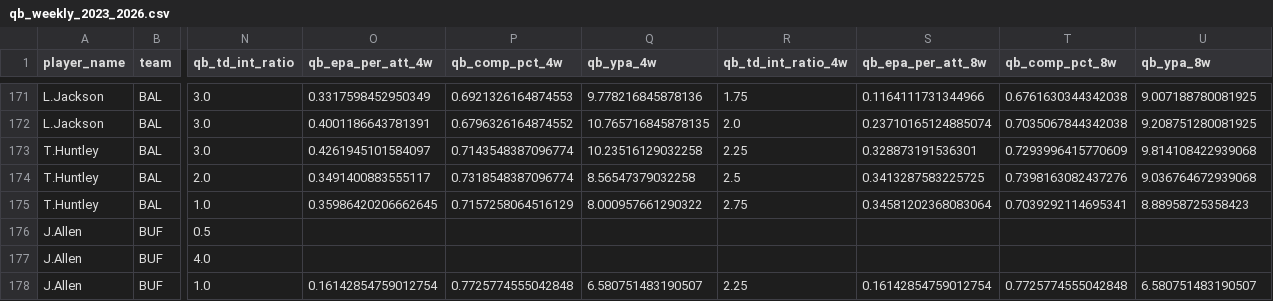
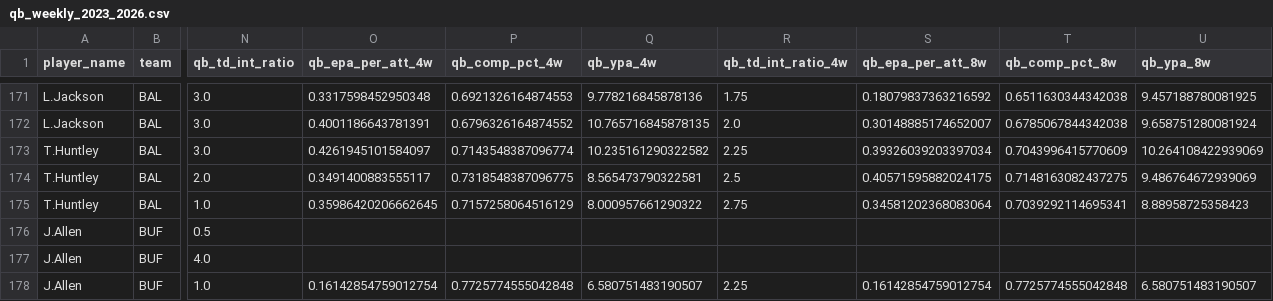
Before and after one commit to pdaly42/sports-edge, a CSV file: data/raw/nfl/qb_weekly_2023_2026.csv, drawn as a sheet; only a part is shown, gaps mark what is left out; the diff covers the shown part only; the diff names each change by its address in the sheet, - before the commit and + after, or states it on an @@ line.

```diff
--- a/data/raw/nfl/qb_weekly_2023_2026.csv
+++ b/data/raw/nfl/qb_weekly_2023_2026.csv
-O171 (qb_epa_per_att_4w): 0.3317598452950349
+O171 (qb_epa_per_att_4w): 0.3317598452950348
-S171 (qb_epa_per_att_8w): 0.1164111731344966
+S171 (qb_epa_per_att_8w): 0.18079837363216592
-T171 (qb_comp_pct_8w): 0.6761630344342038
+T171 (qb_comp_pct_8w): 0.6511630344342038
-U171 (qb_ypa_8w): 9.007188780081925
+U171 (qb_ypa_8w): 9.457188780081925
-S172 (qb_epa_per_att_8w): 0.23710165124885074
+S172 (qb_epa_per_att_8w): 0.30148885174652007
-T172 (qb_comp_pct_8w): 0.7035067844342038
+T172 (qb_comp_pct_8w): 0.6785067844342038
-U172 (qb_ypa_8w): 9.208751280081925
+U172 (qb_ypa_8w): 9.658751280081924
-Q173 (qb_ypa_4w): 10.23516129032258
+Q173 (qb_ypa_4w): 10.235161290322582
-S173 (qb_epa_per_att_8w): 0.328873191536301
+S173 (qb_epa_per_att_8w): 0.39326039203397034
-T173 (qb_comp_pct_8w): 0.7293996415770609
+T173 (qb_comp_pct_8w): 0.7043996415770609
-U173 (qb_ypa_8w): 9.814108422939068
+U173 (qb_ypa_8w): 10.264108422939069
-P174 (qb_comp_pct_4w): 0.7318548387096774
+P174 (qb_comp_pct_4w): 0.7318548387096775
-Q174 (qb_ypa_4w): 8.56547379032258
+Q174 (qb_ypa_4w): 8.565473790322581
-S174 (qb_epa_per_att_8w): 0.3413287583225725
+S174 (qb_epa_per_att_8w): 0.40571595882024175
-T174 (qb_comp_pct_8w): 0.7398163082437276
+T174 (qb_comp_pct_8w): 0.7148163082437275
-U174 (qb_ypa_8w): 9.036764672939068
+U174 (qb_ypa_8w): 9.486764672939069
```
Also changed, not shown: 2 added rows and 125 edited cells elsewhere in this file, data/raw/cfb/games_2026.csv, data/raw/cfb/ppa_games_2026.csv, 3 other files.
